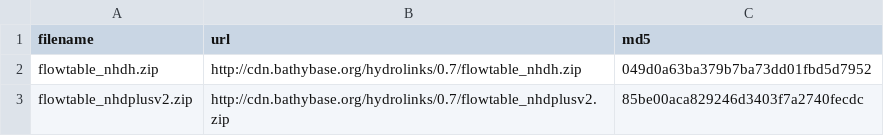
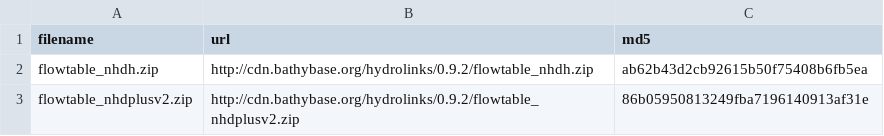
Before and after one commit to cran/hydrolinks, a CSV file: inst/extdata/flowtable.csv, drawn as a sheet.

```diff
--- a/inst/extdata/flowtable.csv
+++ b/inst/extdata/flowtable.csv
@@ -1,3 +1,3 @@
 filename,url,md5
-flowtable_nhdh.zip,http://cdn.bathybase.org/hydrolinks/0.7/flowtable_nhdh.zip,049d0a63ba379b7ba73dd01fbd5d7952
-flowtable_nhdplusv2.zip,http://cdn.bathybase.org/hydrolinks/0.7/flowtable_nhdplusv2.zip,85be00aca829246d3403f7a2740fecdc
+flowtable_nhdh.zip,http://cdn.bathybase.org/hydrolinks/0.9.2/flowtable_nhdh.zip,ab62b43d2cb92615b50f75408b6fb5ea
+flowtable_nhdplusv2.zip,http://cdn.bathybase.org/hydrolinks/0.9.2/flowtable_nhdplusv2.zip,86b05950813249fba7196140913af31e
```
Also changed, not shown: inst/extdata/hydrolakes.csv, inst/extdata/nhdh.csv, 42 other files.
